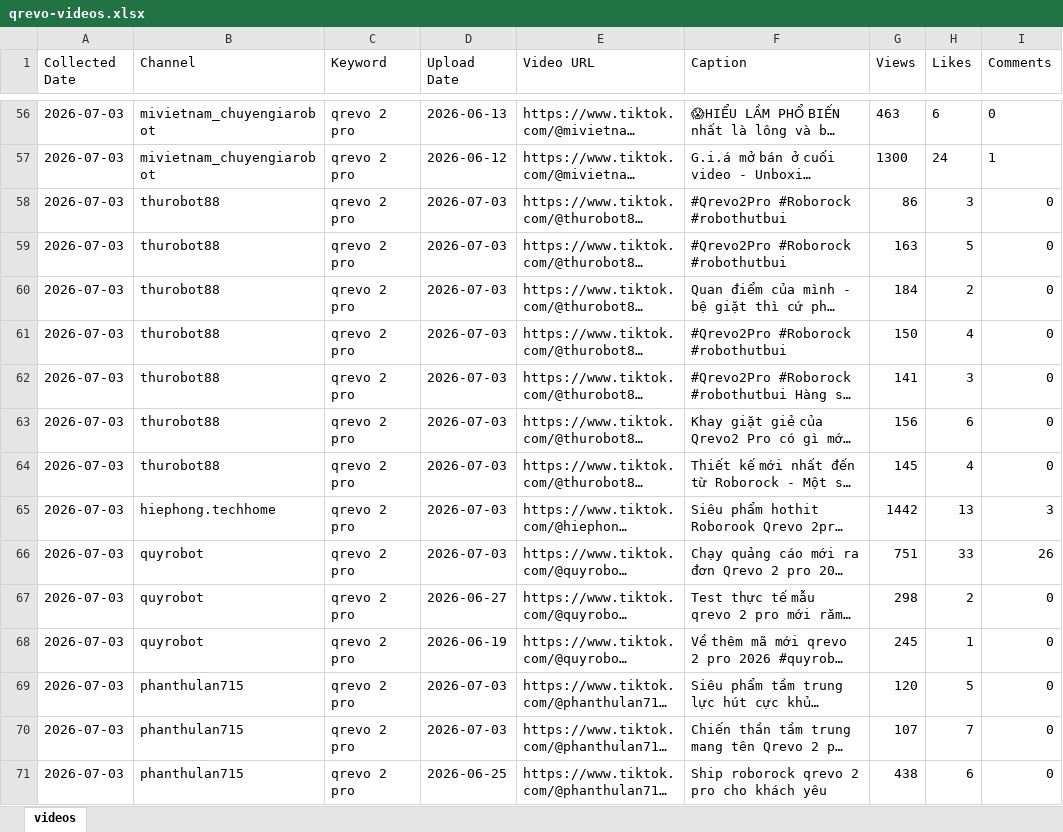
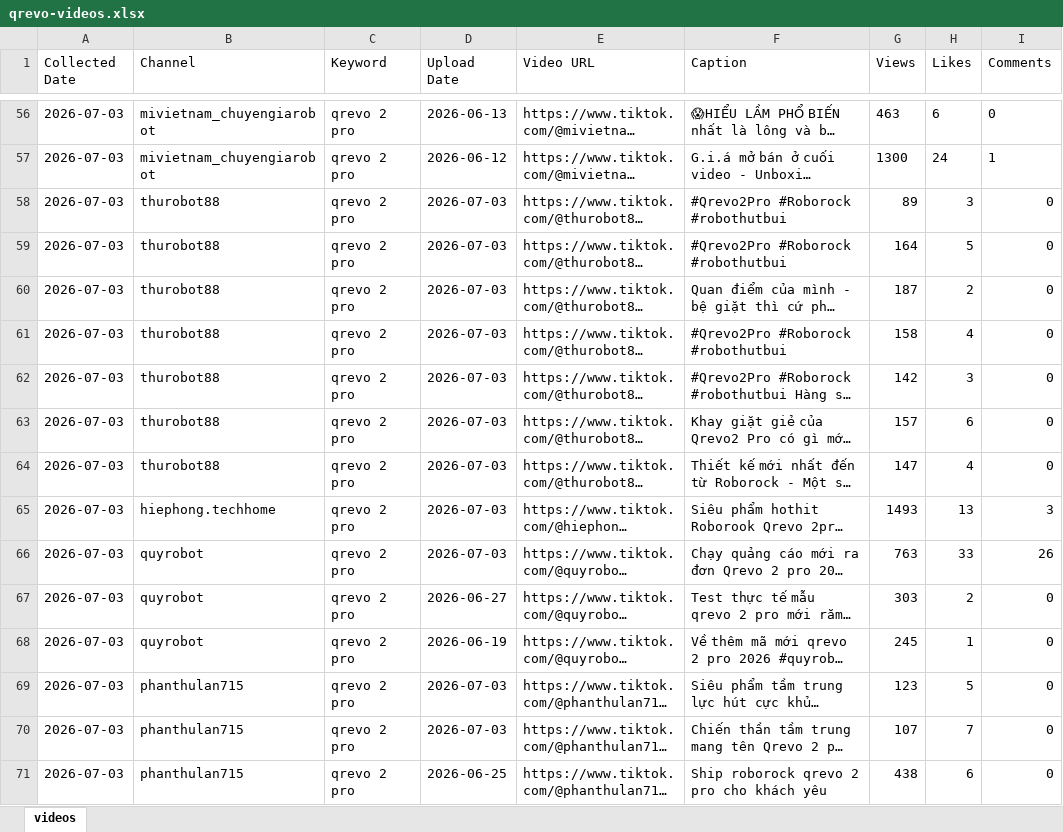
Before and after one commit to tuananh-din/tiktok-dealer-tracker, an Excel workbook: output/qrevo-videos.xlsx, sheet videos, drawn as a sheet; only a part is shown, gaps mark what is left out; long unchanged cells end in …; values as stored, in another font and other column widths than the file's, no borders; the diff covers the shown part only; the diff names each change by its address in the sheet, - before the commit and + after, or states it on an @@ line.

```diff
--- a/output/qrevo-videos.xlsx (sheet videos)
+++ b/output/qrevo-videos.xlsx (sheet videos)
-G58 (Views): 86
+G58 (Views): 89
-G59 (Views): 163
+G59 (Views): 164
-G60 (Views): 184
+G60 (Views): 187
-G61 (Views): 150
+G61 (Views): 158
-G62 (Views): 141
+G62 (Views): 142
-G63 (Views): 156
+G63 (Views): 157
-G64 (Views): 145
+G64 (Views): 147
-G65 (Views): 1442
+G65 (Views): 1493
-G66 (Views): 751
+G66 (Views): 763
-G67 (Views): 298
+G67 (Views): 303
-G69 (Views): 120
+G69 (Views): 123
```
Also changed, not shown: 27 added rows and 272 edited cells elsewhere in this sheet, output/qrevo-summary.xlsx, 6 other files.
